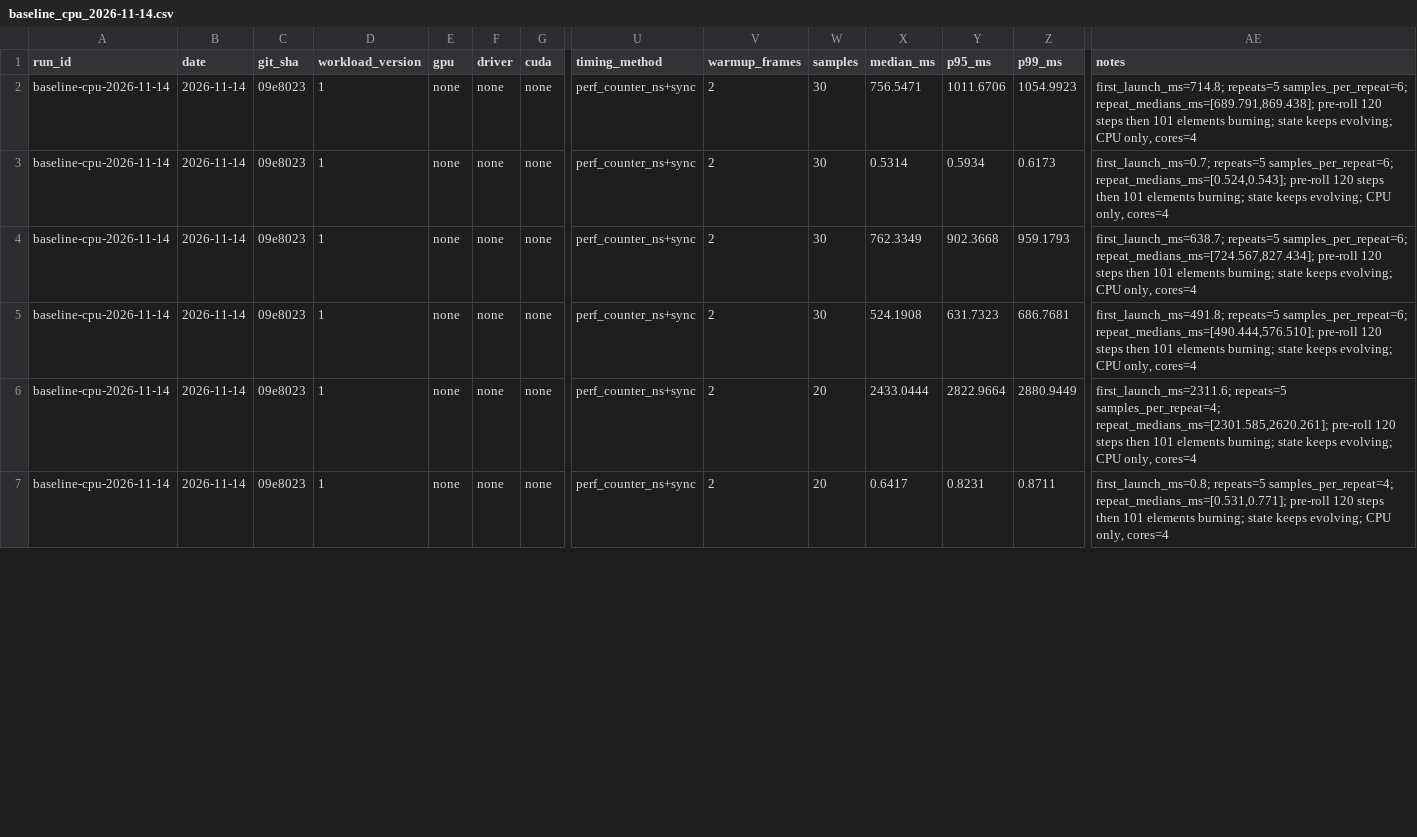
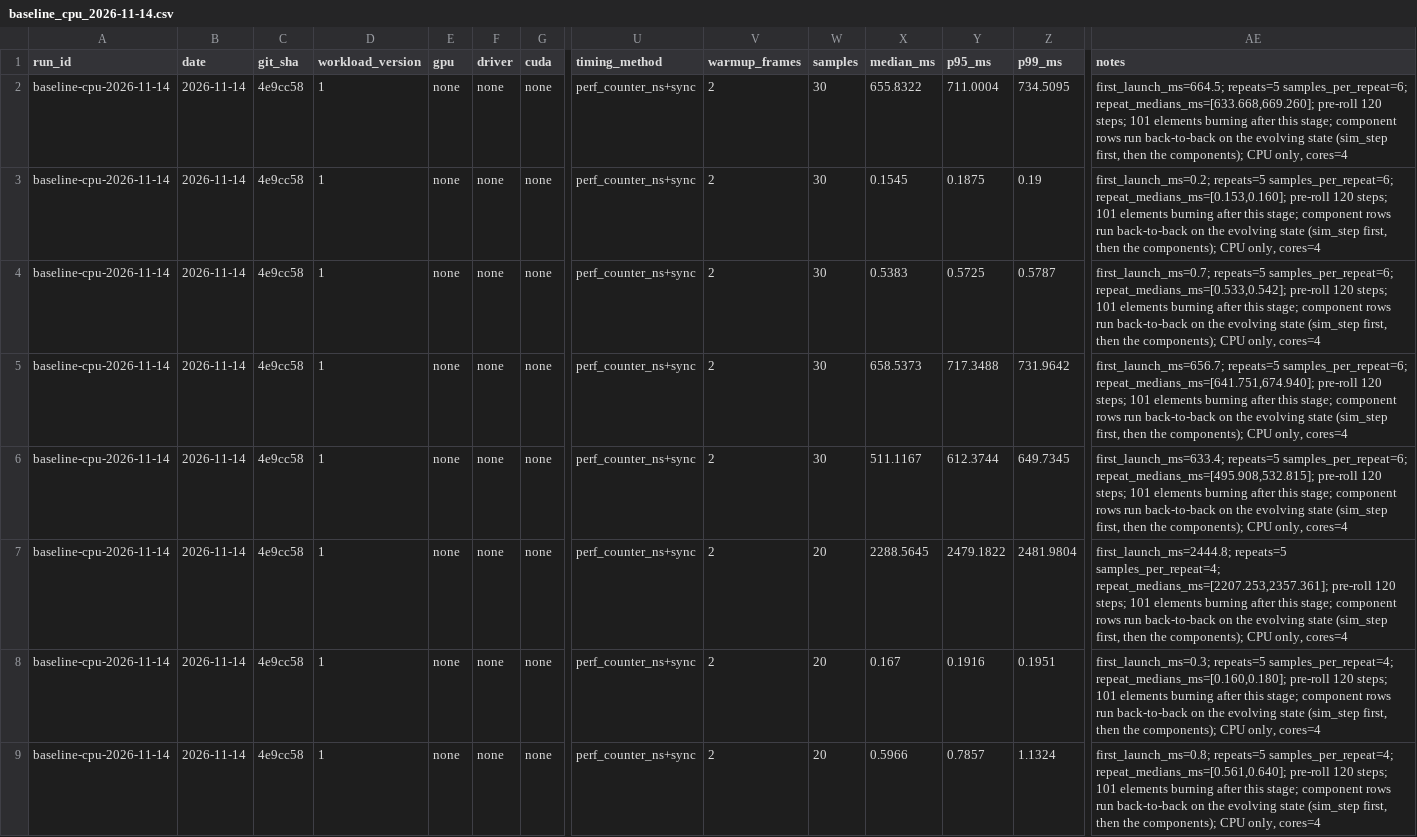
Before and after one commit to nischal2805/FireSimulation, a CSV file: livefire/bench/results/baseline_cpu_2026-11-14.csv, drawn as a sheet; only a part is shown, gaps mark what is left out; addresses are those after the commit; rows hold the shown columns only; the diff covers the shown part only; the diff names each change by its address in the sheet, - before the commit and + after, or states it on an @@ line.

```diff
--- a/livefire/bench/results/baseline_cpu_2026-11-14.csv
+++ b/livefire/bench/results/baseline_cpu_2026-11-14.csv
-C2 (git_sha): 09e8023
+C2 (git_sha): 4e9cc58
-X2 (median_ms): 756.5471
+X2 (median_ms): 655.8322
-Y2 (p95_ms): 1011.6706
+Y2 (p95_ms): 711.0004
-Z2 (p99_ms): 1054.9923
+Z2 (p99_ms): 734.5095
-AE2 (notes): first_launch_ms=714.8; repeats=5 samples_per_repeat=6; repeat_medians_ms=[689.791,869.438]; pre-roll 120 steps then 101 elements burning; state keeps evolving; CPU only,…
+AE2 (notes): first_launch_ms=664.5; repeats=5 samples_per_repeat=6; repeat_medians_ms=[633.668,669.260]; pre-roll 120 steps; 101 elements burning after this stage; component rows run back-to-back on the evolving state (sim_step first, then the components); CPU only,…
+row 3: baseline-cpu-2026-11-14 | 2026-11-14 | 4e9cc58 | 1 | none | none | none | perf_counter_ns+sync | 2 | 30 | 0.1545 | 0.1875 | 0.19 | first_launch_ms=0.2; repeats=5 samples_per_repeat=6; repeat_medians_ms=[0.153,0.160]; pre-roll 120 steps; 101 elements burning after this stage; component rows run back-to-back on the evolving state (sim_step first, then the components); CPU only, cores=4
-C4:C7 (git_sha): 09e8023
+C4:C7 (git_sha): 4e9cc58
-X4 (median_ms): 0.5314
+X4 (median_ms): 0.5383
-Y4 (p95_ms): 0.5934
+Y4 (p95_ms): 0.5725
-Z4 (p99_ms): 0.6173
+Z4 (p99_ms): 0.5787
-AE4 (notes): …repeats=5 samples_per_repeat=6; repeat_medians_ms=[0.524,0.543]; pre-roll 120 steps then 101 elements burning; state keeps evolving; CPU only,…
+AE4 (notes): …repeats=5 samples_per_repeat=6; repeat_medians_ms=[0.533,0.542]; pre-roll 120 steps; 101 elements burning after this stage; component rows run back-to-back on the evolving state (sim_step first, then the components); CPU only,…
-X5 (median_ms): 762.3349
+X5 (median_ms): 658.5373
-Y5 (p95_ms): 902.3668
+Y5 (p95_ms): 717.3488
-Z5 (p99_ms): 959.1793
+Z5 (p99_ms): 731.9642
-AE5 (notes): first_launch_ms=638.7; repeats=5 samples_per_repeat=6; repeat_medians_ms=[724.567,827.434]; pre-roll 120 steps then 101 elements burning; state keeps evolving; CPU only,…
+AE5 (notes): first_launch_ms=656.7; repeats=5 samples_per_repeat=6; repeat_medians_ms=[641.751,674.940]; pre-roll 120 steps; 101 elements burning after this stage; component rows run back-to-back on the evolving state (sim_step first, then the components); CPU only,…
-X6 (median_ms): 524.1908
+X6 (median_ms): 511.1167
-Y6 (p95_ms): 631.7323
+Y6 (p95_ms): 612.3744
-Z6 (p99_ms): 686.7681
+Z6 (p99_ms): 649.7345
-AE6 (notes): first_launch_ms=491.8; repeats=5 samples_per_repeat=6; repeat_medians_ms=[490.444,576.510]; pre-roll 120 steps then 101 elements burning; state keeps evolving; CPU only,…
+AE6 (notes): first_launch_ms=633.4; repeats=5 samples_per_repeat=6; repeat_medians_ms=[495.908,532.815]; pre-roll 120 steps; 101 elements burning after this stage; component rows run back-to-back on the evolving state (sim_step first, then the components); CPU only,…
-X7 (median_ms): 2433.0444
+X7 (median_ms): 2288.5645
-Y7 (p95_ms): 2822.9664
+Y7 (p95_ms): 2479.1822
-Z7 (p99_ms): 2880.9449
+Z7 (p99_ms): 2481.9804
-AE7 (notes): first_launch_ms=2311.6; repeats=5 samples_per_repeat=4; repeat_medians_ms=[2301.585,2620.261]; pre-roll 120 steps then 101 elements burning; state keeps evolving; CPU only,…
+AE7 (notes): first_launch_ms=2444.8; repeats=5 samples_per_repeat=4; repeat_medians_ms=[2207.253,2357.361]; pre-roll 120 steps; 101 elements burning after this stage; component rows run back-to-back on the evolving state (sim_step first, then the components); CPU only,…
+row 8: baseline-cpu-2026-11-14 | 2026-11-14 | 4e9cc58 | 1 | none | none | none | perf_counter_ns+sync | 2 | 20 | 0.167 | 0.1916 | 0.1951 | first_launch_ms=0.3; repeats=5 samples_per_repeat=4; repeat_medians_ms=[0.160,0.180]; pre-roll 120 steps; 101 elements burning after this stage; component rows run back-to-back on the evolving state (sim_step first, then the components); CPU only, cores=4
-C9 (git_sha): 09e8023
+C9 (git_sha): 4e9cc58
-X9 (median_ms): 0.6417
+X9 (median_ms): 0.5966
-Y9 (p95_ms): 0.8231
+Y9 (p95_ms): 0.7857
-Z9 (p99_ms): 0.8711
+Z9 (p99_ms): 1.1324
-AE9 (notes): …repeats=5 samples_per_repeat=4; repeat_medians_ms=[0.531,0.771]; pre-roll 120 steps then 101 elements burning; state keeps evolving; CPU only,…
+AE9 (notes): …repeats=5 samples_per_repeat=4; repeat_medians_ms=[0.561,0.640]; pre-roll 120 steps; 101 elements burning after this stage; component rows run back-to-back on the evolving state (sim_step first, then the components); CPU only,…
```
Also changed, not shown: 1 added row and 47 edited cells elsewhere in this file, 2 other files.
